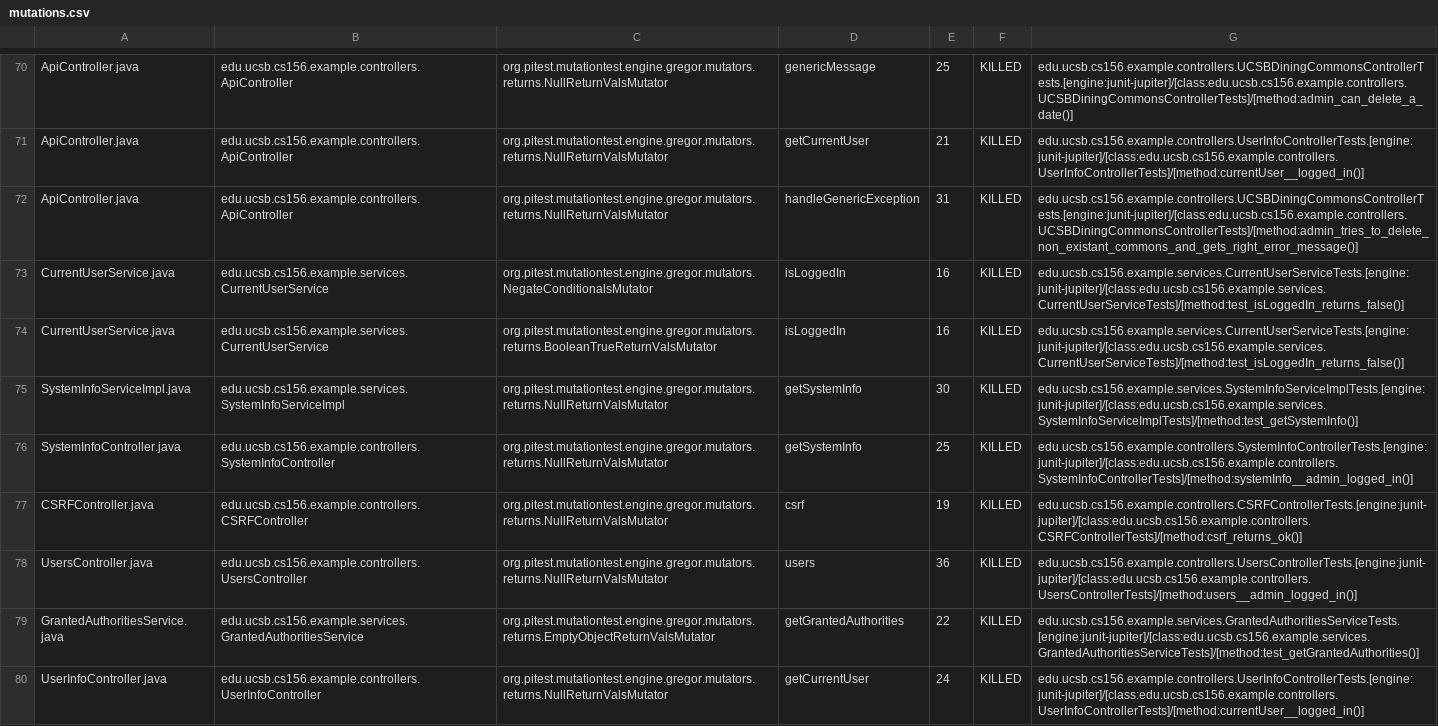
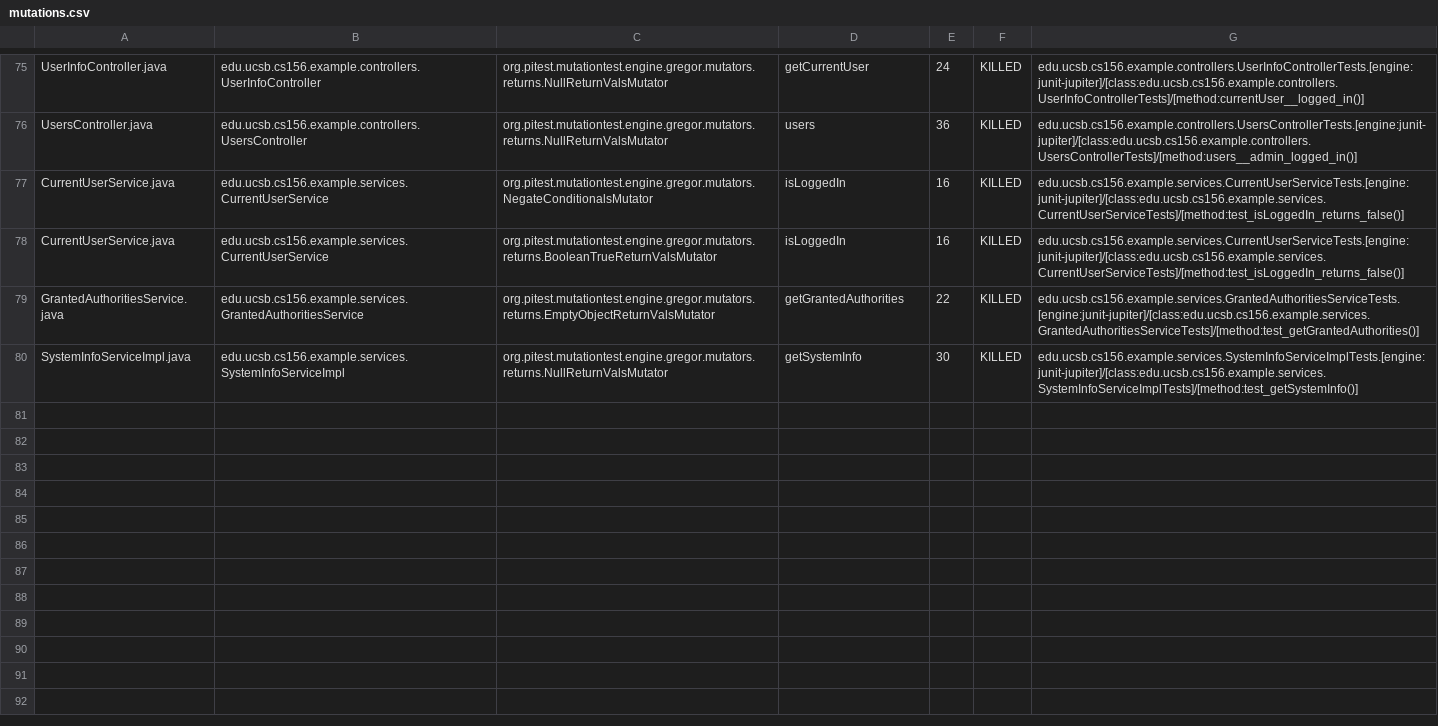
Before and after one commit to ucsb-cs156-w24/team03-w24-7pm-2, a CSV file: prs/73/pitest/mutations.csv, drawn as a sheet; only a part is shown, gaps mark what is left out; removed rows and columns are numbered as before the commit, all else as after; the diff covers the shown part only; the diff names each change by its address in the sheet, - before the commit and + after, or states it on an @@ line.

Commit message:
Deploying to gh-pages from @ ucsb-cs156-w24/team03-w24-7pm-2@a73097626f4e6dff73f3ca3c8e77092ab30f7d60 🚀

```diff
--- a/prs/73/pitest/mutations.csv
+++ b/prs/73/pitest/mutations.csv
-A75: ApiController.java
+A75: UserInfoController.java
-B75: edu.ucsb.cs156.example.controllers.ApiController
+B75: edu.ucsb.cs156.example.controllers.UserInfoController
-D75: genericMessage
+D75: getCurrentUser
-E75: 25
+E75: 24
-G75: edu.ucsb.cs156.example.controllers.UCSBDiningCommonsControllerTests.[engine:junit-jupiter]/[class:edu.ucsb.cs156.example.controllers.UCSBDiningCommonsControllerTests]/[method:admin_can_delete_a_date()]
+G75: edu.ucsb.cs156.example.controllers.UserInfoControllerTests.[engine:junit-jupiter]/[class:edu.ucsb.cs156.example.controllers.UserInfoControllerTests]/[method:currentUser__logged_in()]
@@ row 71 moved to row 2: ApiController.java @@
-A76: ApiController.java
+A76: UsersController.java
-B76: edu.ucsb.cs156.example.controllers.ApiController
+B76: edu.ucsb.cs156.example.controllers.UsersController
-D76: handleGenericException
+D76: users
-E76: 31
+E76: 36
-G76: edu.ucsb.cs156.example.controllers.UCSBDiningCommonsControllerTests.[engine:junit-jupiter]/[class:edu.ucsb.cs156.example.controllers.UCSBDiningCommonsControllerTests]/[method:admin_tries_to_delete_non_existant_commons_and_gets_right_error_message()]
+G76: edu.ucsb.cs156.example.controllers.UsersControllerTests.[engine:junit-jupiter]/[class:edu.ucsb.cs156.example.controllers.UsersControllerTests]/[method:users__admin_logged_in()]
@@ row 76 moved to row 37: SystemInfoController.java @@
@@ row 77 moved to row 4: CSRFController.java @@
-row 78: UsersController.java | edu.ucsb.cs156.example.controllers.UsersController | org.pitest.mutationtest.engine.gregor.mutators.returns.NullReturnValsMutator | users | 36 | KILLED | edu.ucsb.cs156.example.controllers.UsersControllerTests.[engine:junit-jupiter]/[class:edu.ucsb.cs156.example.controllers.UsersControllerTests]/[method:users__admin_logged_in()]
-row 80: UserInfoController.java | edu.ucsb.cs156.example.controllers.UserInfoController | org.pitest.mutationtest.engine.gregor.mutators.returns.NullReturnValsMutator | getCurrentUser | 24 | KILLED | edu.ucsb.cs156.example.controllers.UserInfoControllerTests.[engine:junit-jupiter]/[class:edu.ucsb.cs156.example.controllers.UserInfoControllerTests]/[method:currentUser__logged_in()]
```
Also changed, not shown: 2 added rows and 47 moved rows elsewhere in this file, 13 other files.
